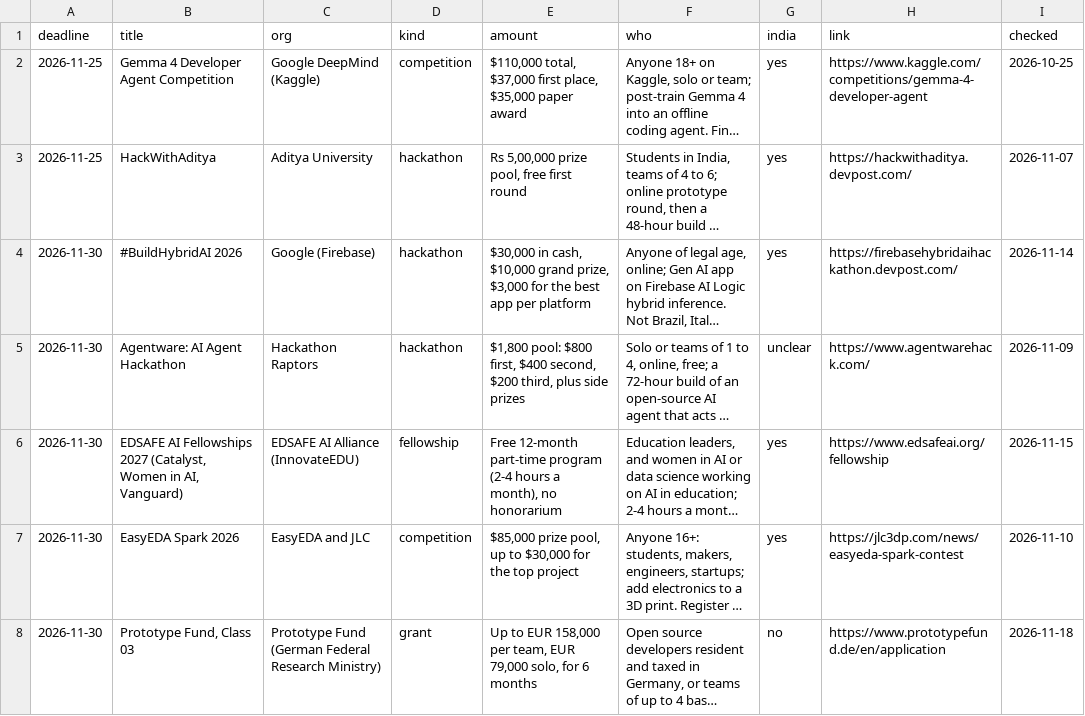
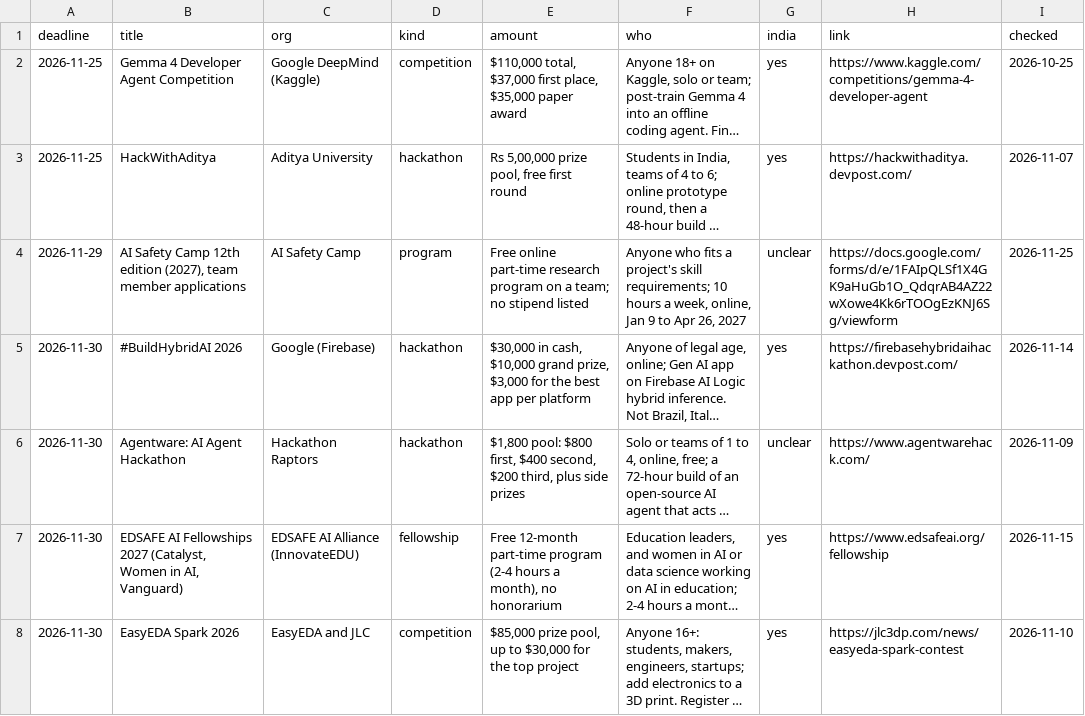
Before and after one commit to anurag629/opportunities, a CSV file: opportunities.csv, drawn as a sheet; only a part is shown; the shorter side is filled out with more unchanged rows; long unchanged cells end in …; the diff covers the shown part only; the diff names each change by its address in the sheet, - before the commit and + after, or states it on an @@ line.

```diff
--- a/opportunities.csv
+++ b/opportunities.csv
+row 4: 2026-11-29 | AI Safety Camp 12th edition (2027), team member applications | AI Safety Camp | program | Free online part-time research program on a team; no stipend listed | Anyone who fits a project's skill requirements; 10 hours a week, online, Jan 9 to Apr 26, 2027 | unclear | https://docs.google.com/forms/d/e/1FAIpQLSf1X4GK9aHuGb1O_QdqrAB4AZ22wXowe4Kk6rTOOgEzKNJ6Sg/viewform | 2026-11-25
```
Also changed, not shown: 2 added rows elsewhere in this file, 2 other files.
